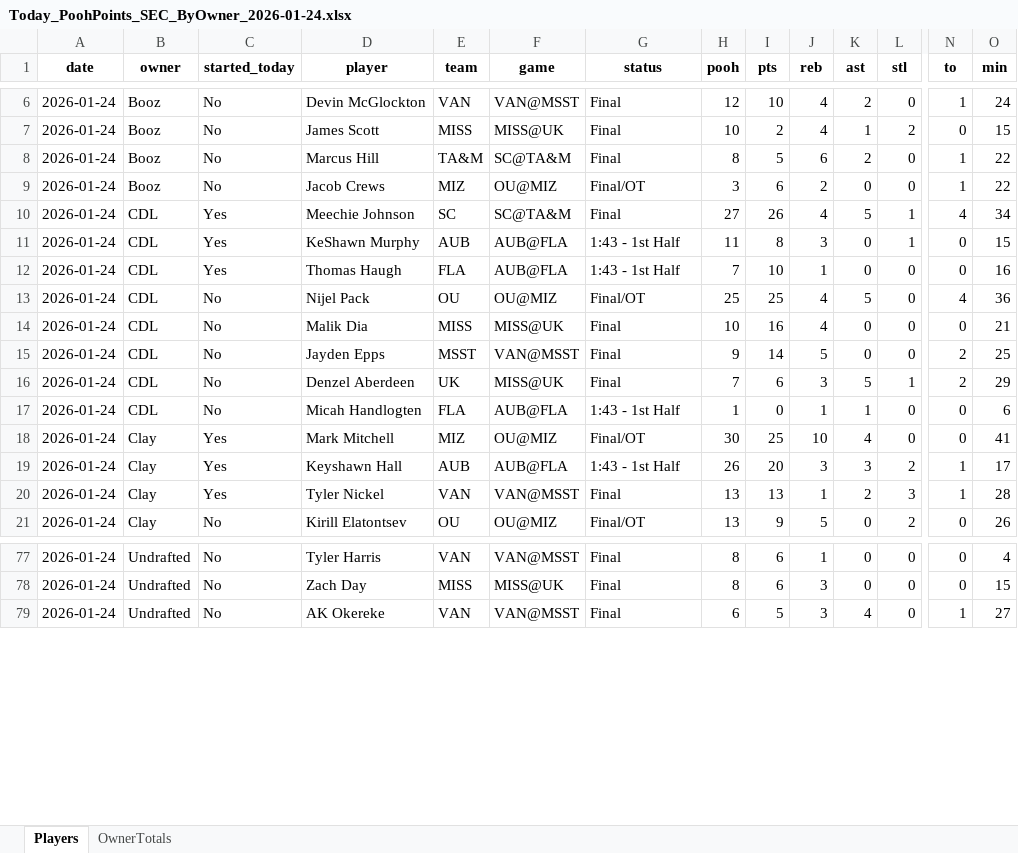
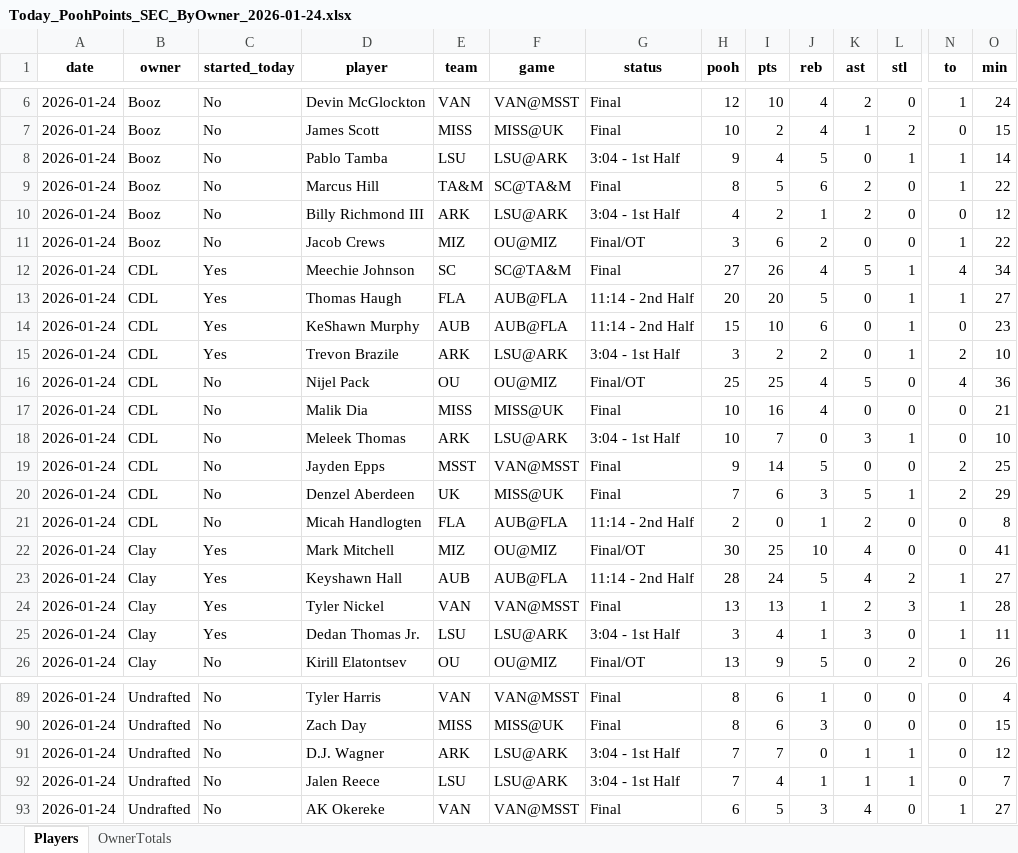
Before and after one commit to hal9000moncrief-dotcom/pooh-points, an Excel workbook: docs/Today_PoohPoints_SEC_ByOwner_2026-01-24.xlsx, sheet Players, drawn as a sheet; only a part is shown, gaps mark what is left out; values as stored, in another font and other column widths than the file's, no borders; addresses are those after the commit; rows hold the shown columns only; the diff covers the shown part only; the diff names each change by its address in the sheet, - before the commit and + after, or states it on an @@ line.

Commit message:
Update Pooh Points site

```diff
--- a/docs/Today_PoohPoints_SEC_ByOwner_2026-01-24.xlsx (sheet Players)
+++ b/docs/Today_PoohPoints_SEC_ByOwner_2026-01-24.xlsx (sheet Players)
+row 8: 2026-01-24 | Booz | No | Pablo Tamba | LSU | LSU@ARK | 3:04 - 1st Half | 9 | 4 | 5 | 0 | 1 | 1 | 14
+row 10: 2026-01-24 | Booz | No | Billy Richmond III | ARK | LSU@ARK | 3:04 - 1st Half | 4 | 2 | 1 | 2 | 0 | 0 | 12
+row 13: 2026-01-24 | CDL | Yes | Thomas Haugh | FLA | AUB@FLA | 11:14 - 2nd Half | 20 | 20 | 5 | 0 | 1 | 1 | 27
-G14 (status): 1:43 - 1st Half
+G14 (status): 11:14 - 2nd Half
-H14 (pooh): 11
+H14 (pooh): 15
-I14 (pts): 8
+I14 (pts): 10
-J14 (reb): 3
+J14 (reb): 6
-O14 (min): 15
+O14 (min): 23
-D15 (player): Thomas Haugh
+D15 (player): Trevon Brazile
-E15 (team): FLA
+E15 (team): ARK
-F15 (game): AUB@FLA
+F15 (game): LSU@ARK
-G15 (status): 1:43 - 1st Half
+G15 (status): 3:04 - 1st Half
-H15 (pooh): 7
+H15 (pooh): 3
-I15 (pts): 10
+I15 (pts): 2
-J15 (reb): 1
+J15 (reb): 2
-L15 (stl): 0
+L15 (stl): 1
-N15 (to): 0
+N15 (to): 2
-O15 (min): 16
+O15 (min): 10
+row 18: 2026-01-24 | CDL | No | Meleek Thomas | ARK | LSU@ARK | 3:04 - 1st Half | 10 | 7 | 0 | 3 | 1 | 0 | 10
-G21 (status): 1:43 - 1st Half
+G21 (status): 11:14 - 2nd Half
-H21 (pooh): 1
+H21 (pooh): 2
-K21 (ast): 1
+K21 (ast): 2
-O21 (min): 6
+O21 (min): 8
-G23 (status): 1:43 - 1st Half
+G23 (status): 11:14 - 2nd Half
-H23 (pooh): 26
+H23 (pooh): 28
-I23 (pts): 20
+I23 (pts): 24
-J23 (reb): 3
+J23 (reb): 5
-K23 (ast): 3
+K23 (ast): 4
-O23 (min): 17
+O23 (min): 27
+row 25: 2026-01-24 | Clay | Yes | Dedan Thomas Jr. | LSU | LSU@ARK | 3:04 - 1st Half | 3 | 4 | 1 | 3 | 0 | 1 | 11
+row 91: 2026-01-24 | Undrafted | No | D.J. Wagner | ARK | LSU@ARK | 3:04 - 1st Half | 7 | 7 | 0 | 1 | 1 | 0 | 12
+row 92: 2026-01-24 | Undrafted | No | Jalen Reece | LSU | LSU@ARK | 3:04 - 1st Half | 7 | 4 | 1 | 1 | 1 | 0 | 7
```
Also changed, not shown: 14 added rows, 5 removed rows and 30 edited cells elsewhere in this sheet, sheet OwnerTotals, 2 other files.
